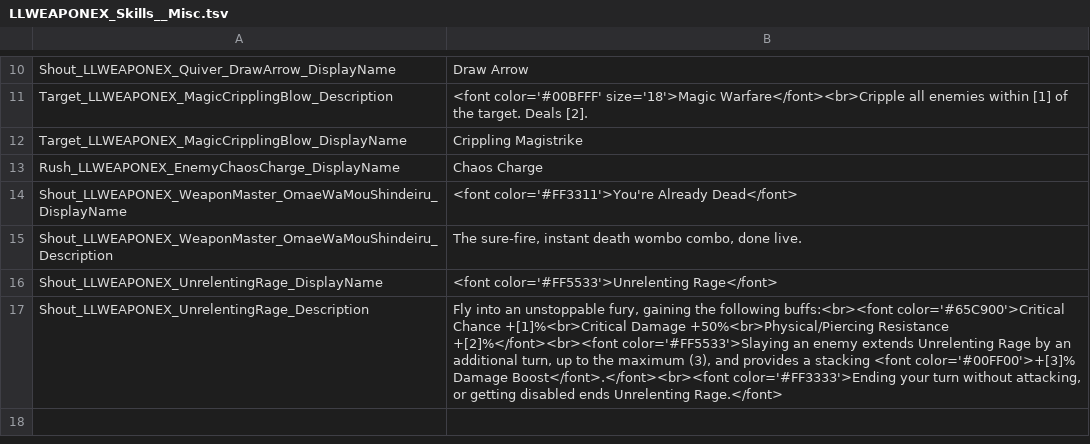
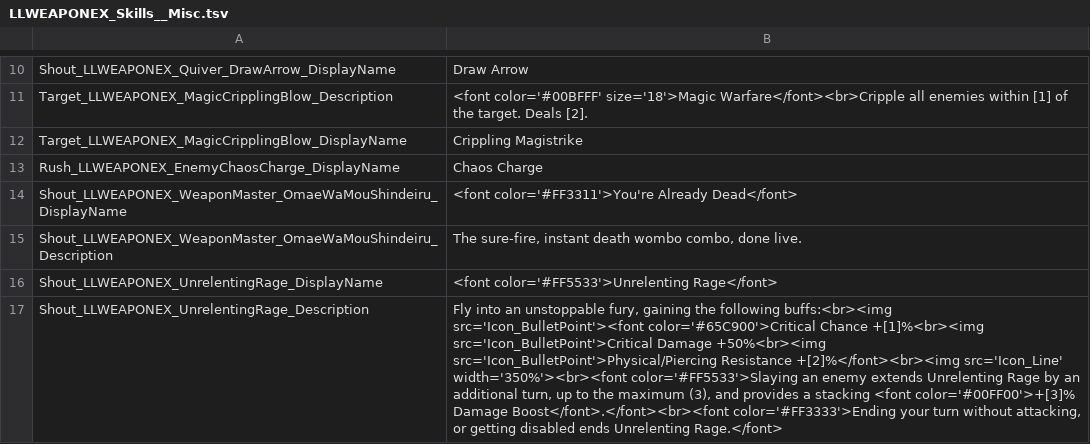
Before and after one commit to LaughingLeader-DOS2-Mods/WeaponExpansion, a TSV file: LocalKeys/LLWEAPONEX_Skills__Misc.tsv, drawn as a sheet; only a part is shown, gaps mark what is left out; the diff names each change by its address in the sheet, - before the commit and + after, or states it on an @@ line.

Commit message:
Tweaked localization

```diff
--- a/LocalKeys/LLWEAPONEX_Skills__Misc.tsv
+++ b/LocalKeys/LLWEAPONEX_Skills__Misc.tsv
-B17: …the following buffs:<br><font color='#65C900'>Critical Chance +[1]%<br>Critical Damage +50%<br>Physical/Piercing Resistance +[2]%</font><br><font color='#FF5533'>Slaying an…
+B17: …the following buffs:<br><img src='Icon_BulletPoint'><font color='#65C900'>Critical Chance +[1]%<br><img src='Icon_BulletPoint'>Critical Damage +50%<br><img src='Icon_BulletPoint'>Physical/Piercing Resistance +[2]%</font><br><img src='Icon_Line' width='350%'><br><font color='#FF5533'>Slaying an…
```
Also changed, not shown: 2 other files.
